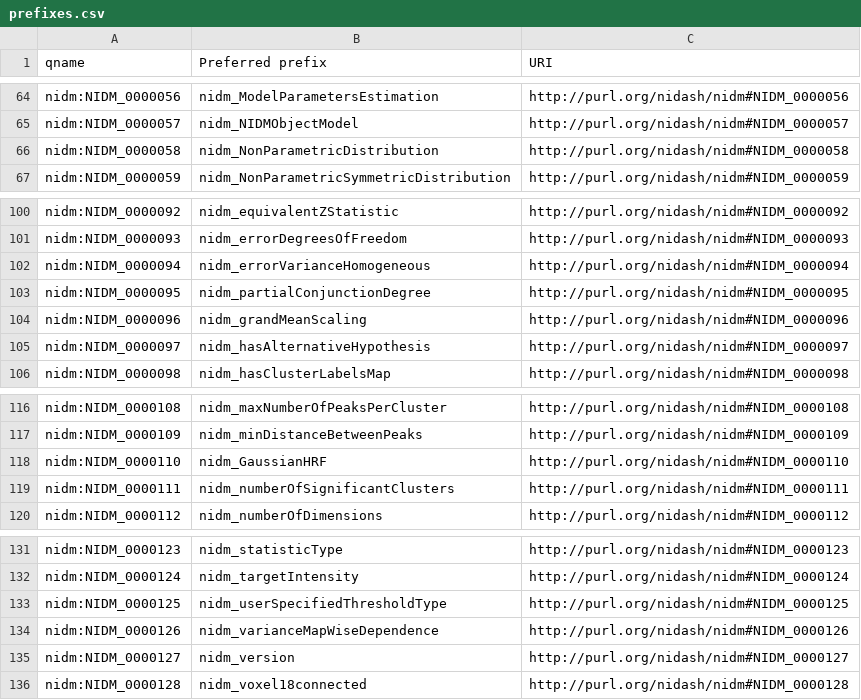
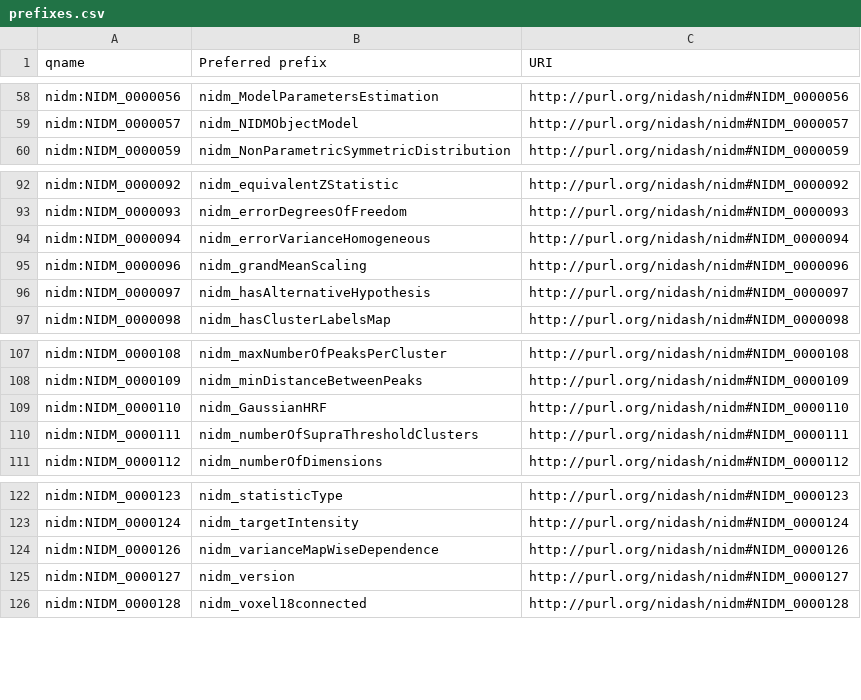
Before and after one commit to incf-nidash/nidmresults, a CSV file: nidmresults/prefixes.csv, drawn as a sheet; only a part is shown, gaps mark what is left out; the diff covers the shown part only.

Commit message:
Updated prefix list

```diff
--- a/nidmresults/prefixes.csv
+++ b/nidmresults/prefixes.csv
@@ -65,3 +59,2 @@ nidm:NIDM_0000056,nidm_ModelParametersEstimation,http://purl.org/nidash/nidm#NID
 nidm:NIDM_0000057,nidm_NIDMObjectModel,http://purl.org/nidash/nidm#NIDM_0000057
-nidm:NIDM_0000058,nidm_NonParametricDistribution,http://purl.org/nidash/nidm#NIDM_0000058
 nidm:NIDM_0000059,nidm_NonParametricSymmetricDistribution,http://purl.org/nidash/nidm#NIDM_0000059
@@ -102,3 +94,2 @@ nidm:NIDM_0000093,nidm_errorDegreesOfFreedom,http://purl.org/nidash/nidm#NIDM_00
 nidm:NIDM_0000094,nidm_errorVarianceHomogeneous,http://purl.org/nidash/nidm#NIDM_0000094
-nidm:NIDM_0000095,nidm_partialConjunctionDegree,http://purl.org/nidash/nidm#NIDM_0000095
 nidm:NIDM_0000096,nidm_grandMeanScaling,http://purl.org/nidash/nidm#NIDM_0000096
@@ -118,3 +109,3 @@ nidm:NIDM_0000109,nidm_minDistanceBetweenPeaks,http://purl.org/nidash/nidm#NIDM_
 nidm:NIDM_0000110,nidm_GaussianHRF,http://purl.org/nidash/nidm#NIDM_0000110
-nidm:NIDM_0000111,nidm_numberOfSignificantClusters,http://purl.org/nidash/nidm#NIDM_0000111
+nidm:NIDM_0000111,nidm_numberOfSupraThresholdClusters,http://purl.org/nidash/nidm#NIDM_0000111
 nidm:NIDM_0000112,nidm_numberOfDimensions,http://purl.org/nidash/nidm#NIDM_0000112
@@ -132,3 +123,2 @@ nidm:NIDM_0000123,nidm_statisticType,http://purl.org/nidash/nidm#NIDM_0000123
 nidm:NIDM_0000124,nidm_targetIntensity,http://purl.org/nidash/nidm#NIDM_0000124
-nidm:NIDM_0000125,nidm_userSpecifiedThresholdType,http://purl.org/nidash/nidm#NIDM_0000125
 nidm:NIDM_0000126,nidm_varianceMapWiseDependence,http://purl.org/nidash/nidm#NIDM_0000126
```
Also changed, not shown: 10 added rows, 15 removed rows and 1 edited cell elsewhere in this file.
